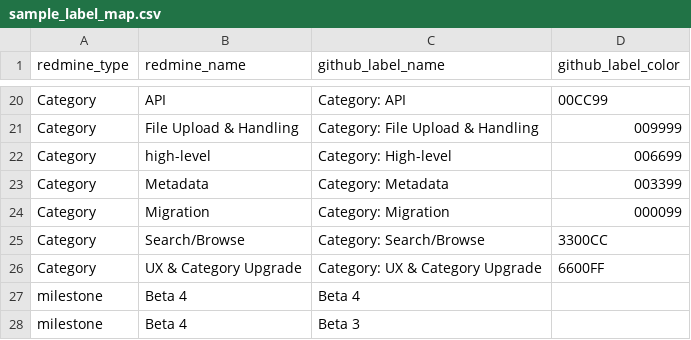
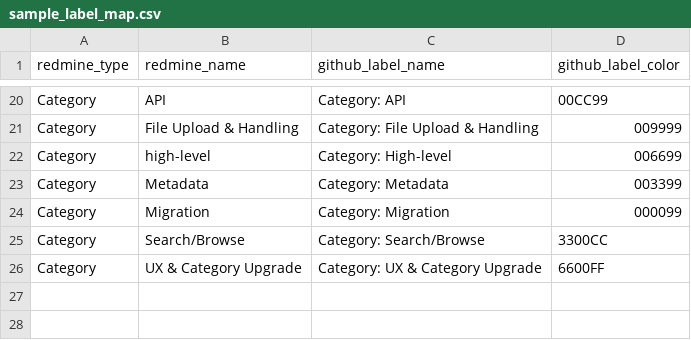
Before and after one commit to IQSS/redmine2github, a CSV file: src/settings/sample_label_map.csv, drawn as a sheet; only a part is shown, gaps mark what is left out; the diff names each change by its address in the sheet, - before the commit and + after, or states it on an @@ line.

Commit message:
sample milestone map

```diff
--- a/src/settings/sample_label_map.csv
+++ b/src/settings/sample_label_map.csv
-row 27: milestone | Beta 4 | Beta 4
-row 28: milestone | Beta 4 | Beta 3
```
Also changed, not shown: 1 other file.
